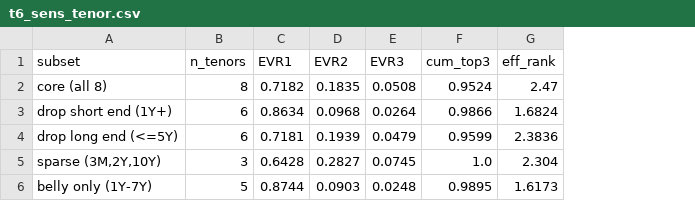
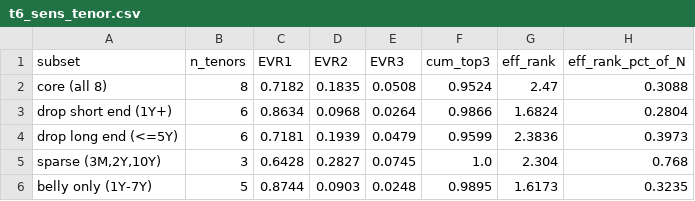
Before and after one commit to nvb197/us-yield-curve-pca, a CSV file: figures/t6_sens_tenor.csv, drawn as a sheet; the diff names each change by its address in the sheet, - before the commit and + after, or states it on an @@ line.

```diff
--- a/figures/t6_sens_tenor.csv
+++ b/figures/t6_sens_tenor.csv
+column H (eff_rank_pct_of_N), rows 2-6: 0.3088 | 0.2804 | 0.3973 | 0.768 | 0.3235
```
Also changed, not shown: 3 other files.
